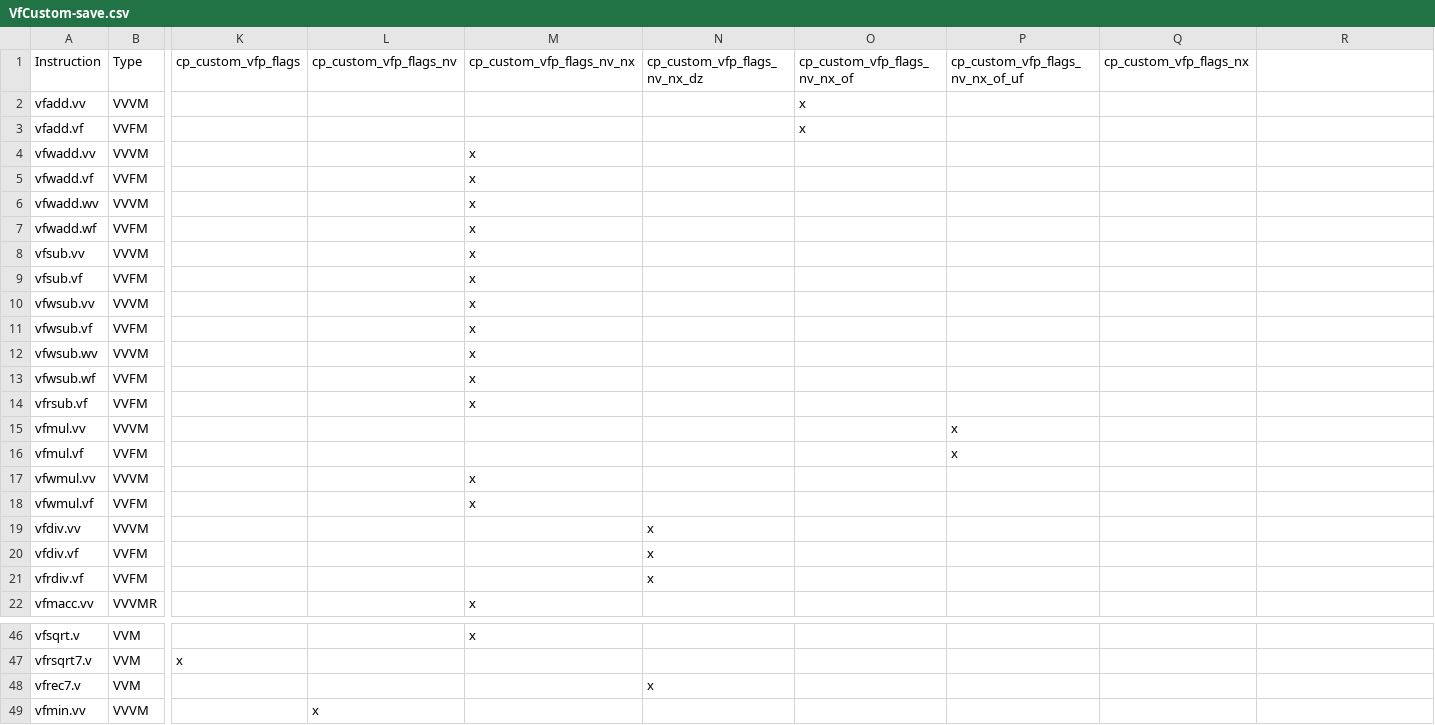
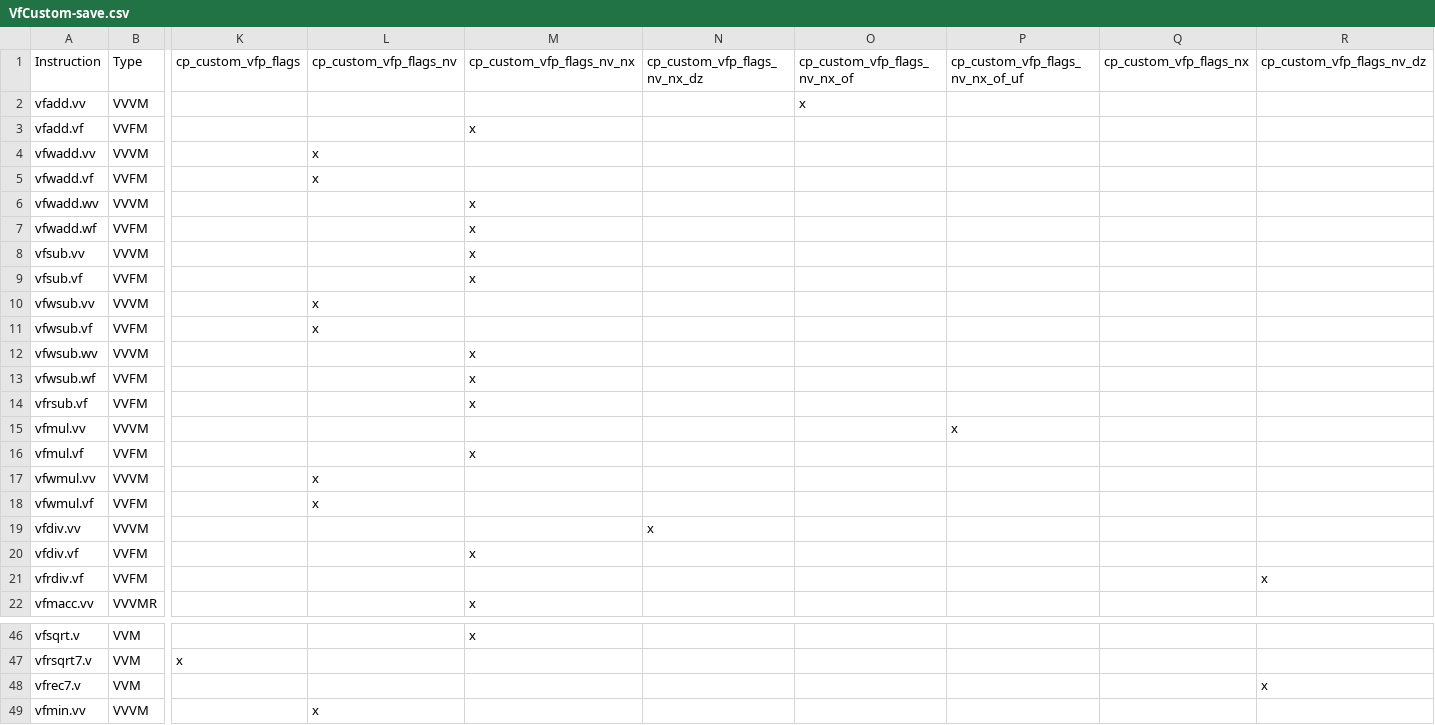
Before and after one commit to jacassidy/riscv-arch-test, a CSV file: working-testplans/duplicates/VfCustom-save.csv, drawn as a sheet; only a part is shown, gaps mark what is left out; the diff covers the shown part only; the diff names each change by its address in the sheet, - before the commit and + after, or states it on an @@ line.

Commit message:
save before copilot

```diff
--- a/working-testplans/duplicates/VfCustom-save.csv
+++ b/working-testplans/duplicates/VfCustom-save.csv
-R1: (empty)
+R1: cp_custom_vfp_flags_nv_dz
-M3: (empty)
+M3: x
-O3: x
+O3: (empty)
-L4:L5: (empty)
+L4:L5: x
-M4:M5: x
+M4:M5: (empty)
-L10:L11: (empty)
+L10:L11: x
-M10:M11: x
+M10:M11: (empty)
-M16: (empty)
+M16: x
-P16: x
+P16: (empty)
-L17:L18: (empty)
+L17:L18: x
-M17:M18: x
+M17:M18: (empty)
-M20: (empty)
+M20: x
-N20:N21: x
+N20:N21: (empty)
-R21: (empty)
+R21: x
-N48: x
+N48: (empty)
-R48: (empty)
+R48: x
```
Also changed, not shown: 2 edited cells elsewhere in this file, 5 other files.
